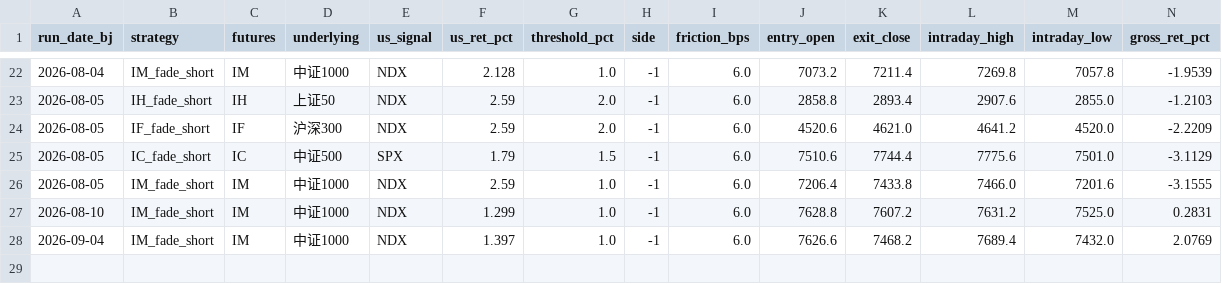
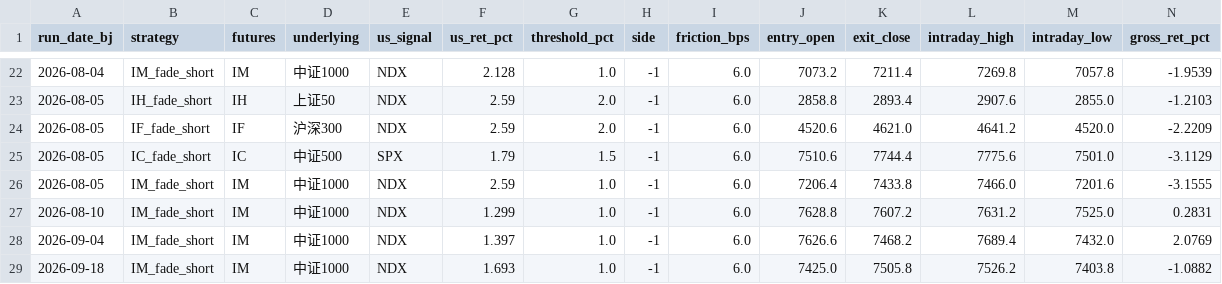
Before and after one commit to Allanli1011/cn-index-signal-monitor, a CSV file: realized_pnl_log.csv, drawn as a sheet; only a part is shown, gaps mark what is left out; rows hold the shown columns only; the diff names each change by its address in the sheet, - before the commit and + after, or states it on an @@ line.

```diff
--- a/realized_pnl_log.csv
+++ b/realized_pnl_log.csv
+row 29: 2026-09-18 | IM_fade_short | IM | 中证1000 | NDX | 1.693 | 1.0 | -1 | 6.0 | 7425.0 | 7505.8 | 7526.2 | 7403.8 | -1.0882
```
Also changed, not shown: 3 other files.
